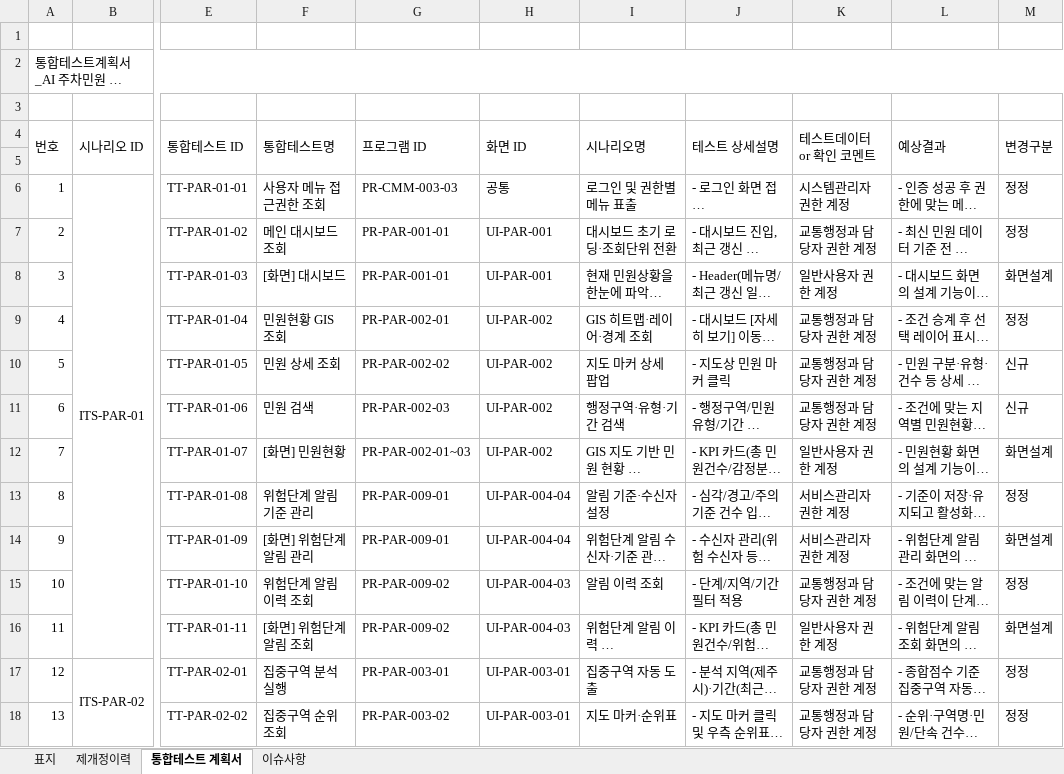
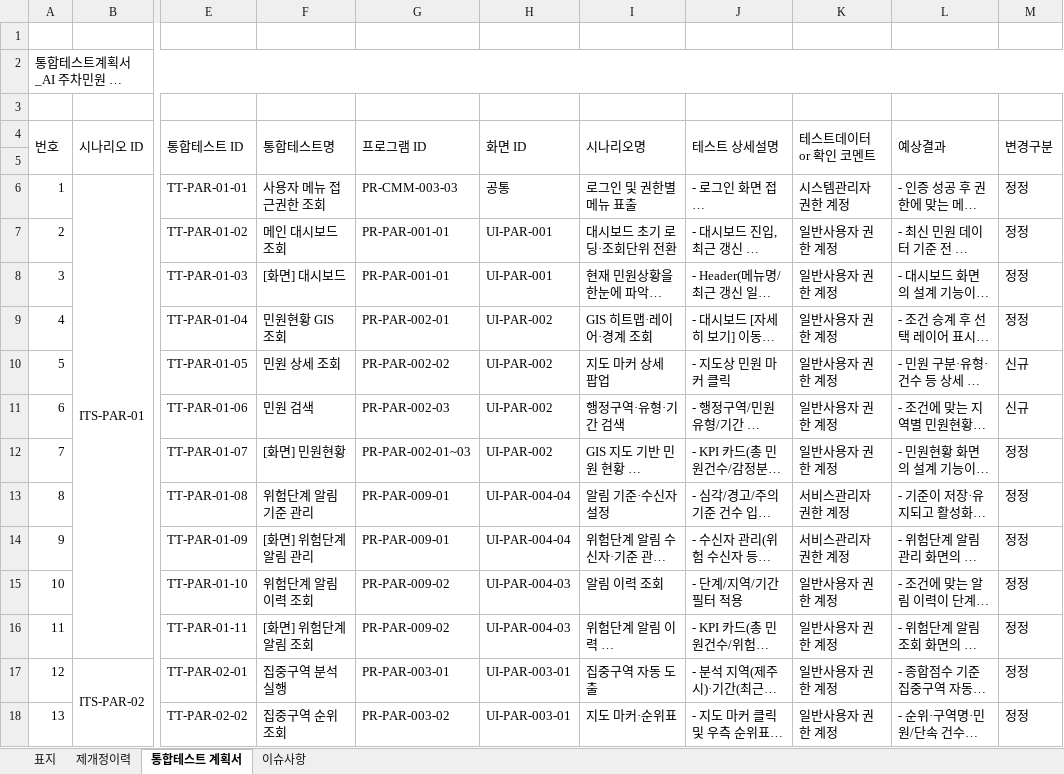
Before and after one commit to innopamSolution/jeju-datahub, an Excel workbook: Audit/JJ_PD_IP_D27_통합테스트계획서_v1.0_이노팸.xlsx, sheet 통합테스트 계획서, drawn as a sheet; only a part is shown, gaps mark what is left out; long unchanged cells end in …; values as stored, in another font and other column widths than the file's, no cell formats; the diff covers the shown part only; the diff names each change by its address in the sheet, - before the commit and + after, or states it on an @@ line.

```diff
--- a/Audit/JJ_PD_IP_D27_통합테스트계획서_v1.0_이노팸.xlsx (sheet 통합테스트 계획서)
+++ b/Audit/JJ_PD_IP_D27_통합테스트계획서_v1.0_이노팸.xlsx (sheet 통합테스트 계획서)
-K7 (테스트데이터 or 확인 코멘트): 교통행정과 담당자 권한 계정
+K7 (테스트데이터 or 확인 코멘트): 일반사용자 권한 계정
-M8 (변경구분): 화면설계
+M8 (변경구분): 정정
-K9:K11 (테스트데이터 or 확인 코멘트): 교통행정과 담당자 권한 계정
+K9:K11 (테스트데이터 or 확인 코멘트): 일반사용자 권한 계정
-M12 (변경구분): 화면설계
+M12 (변경구분): 정정
-M14 (변경구분): 화면설계
+M14 (변경구분): 정정
-K15 (테스트데이터 or 확인 코멘트): 교통행정과 담당자 권한 계정
+K15 (테스트데이터 or 확인 코멘트): 일반사용자 권한 계정
-M16 (변경구분): 화면설계
+M16 (변경구분): 정정
-K17:K18 (테스트데이터 or 확인 코멘트): 교통행정과 담당자 권한 계정
+K17:K18 (테스트데이터 or 확인 코멘트): 일반사용자 권한 계정
```
Also changed, not shown: 28 edited cells elsewhere in this sheet, sheet 제개정이력, cell formats.
